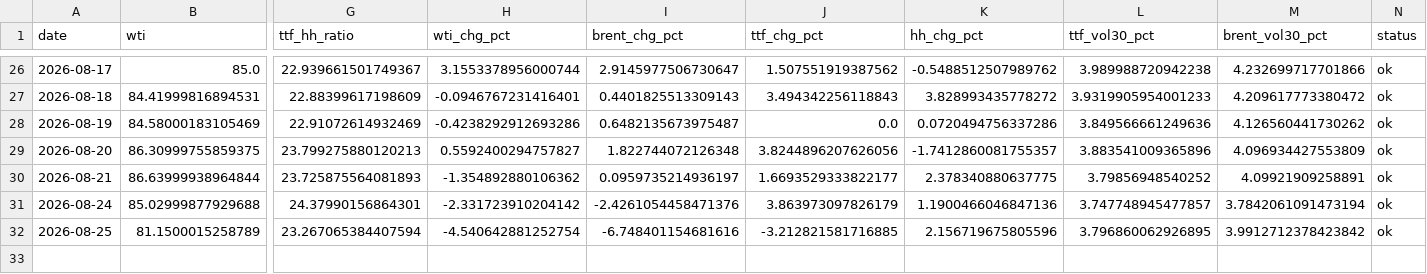
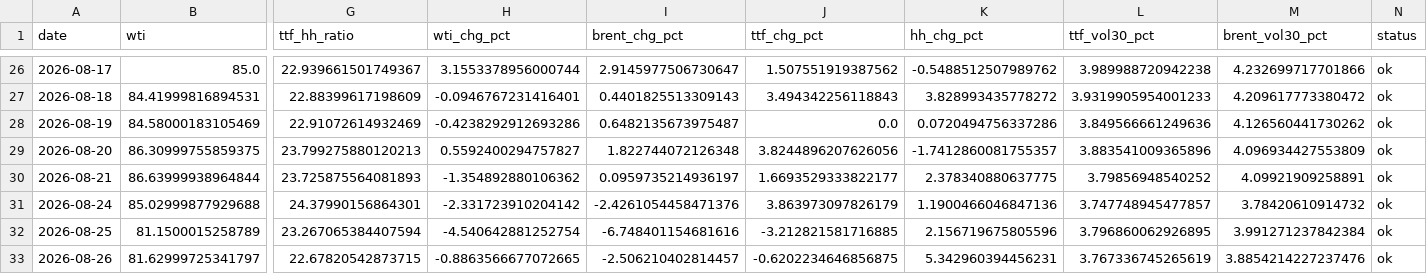
Before and after one commit to Evanssdas/GB-Energy-Complex, a CSV file: energy_complex_log.csv, drawn as a sheet; only a part is shown, gaps mark what is left out; rows hold the shown columns only; the diff names each change by its address in the sheet, - before the commit and + after, or states it on an @@ line.

```diff
--- a/energy_complex_log.csv
+++ b/energy_complex_log.csv
-M31 (brent_vol30_pct): 3.7842061091473194
+M31 (brent_vol30_pct): 3.78420610914732
-M32 (brent_vol30_pct): 3.9912712378423842
+M32 (brent_vol30_pct): 3.991271237842384
+row 33: 2026-08-26 | 81.62999725341797 | 22.67820542873715 | -0.8863566677072665 | -2.506210402814457 | -0.6202234646856875 | 5.342960394456231 | 3.767336745265619 | 3.8854214227237476 | ok
```
Also changed, not shown: 1 other file.
